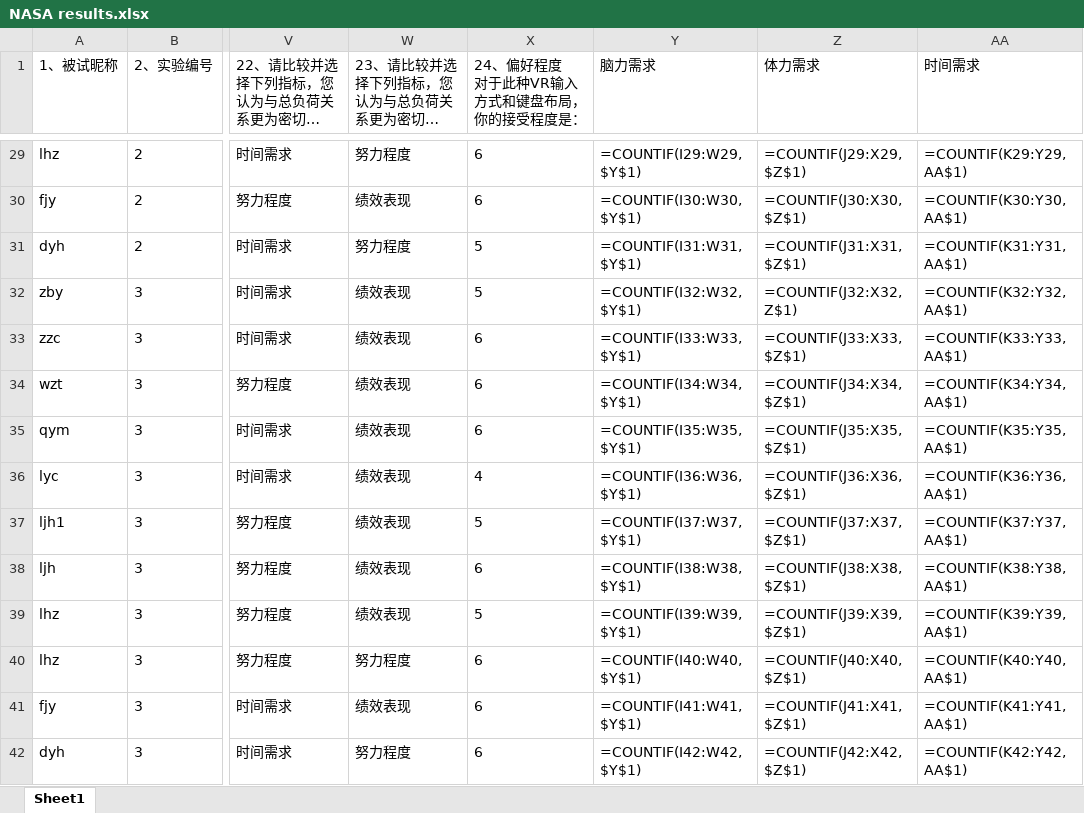
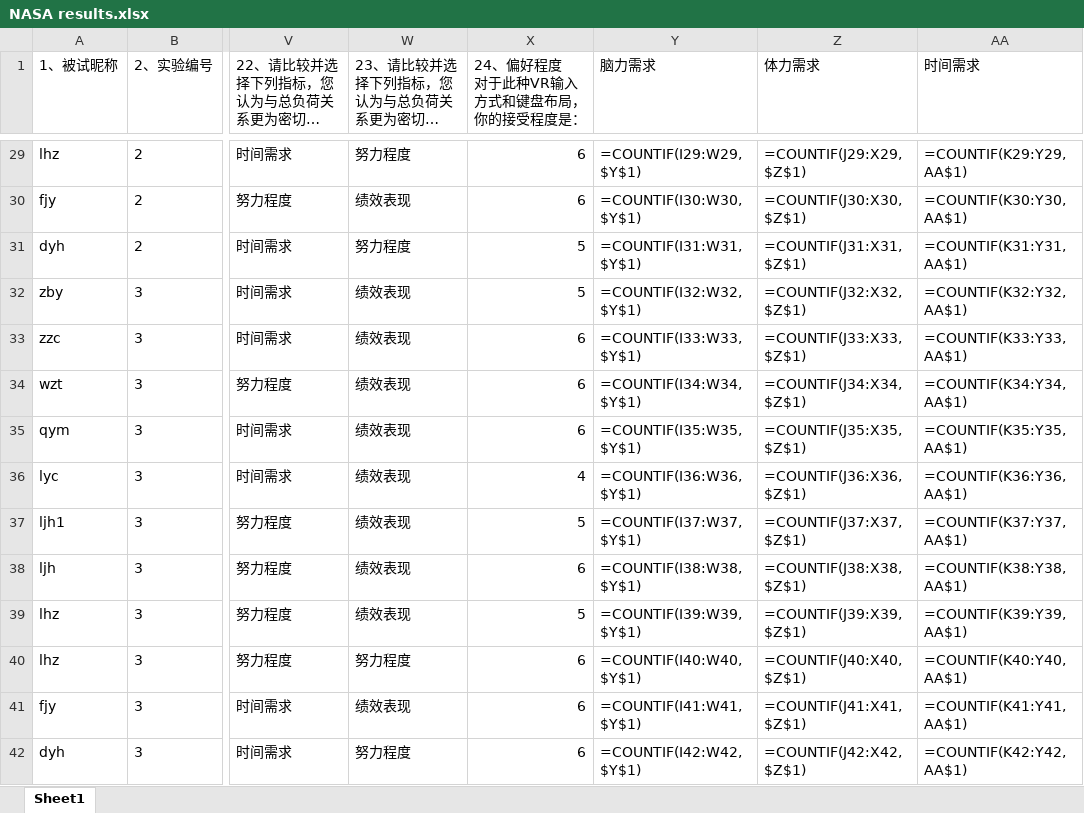
Before and after one commit to Steve-Strange/FanPad-A-Fan-Layout-Touchpad-Keyboard-for-Text-Entry-in-VR, an Excel workbook: Assets/DataProcessing/NASA results.xlsx, sheet Sheet1, drawn as a sheet; only a part is shown, gaps mark what is left out; long unchanged cells end in …; values as stored, in another font and other column widths than the file's, no borders; formulas are shown in place of their values; charts and pictures not drawn; the diff covers the shown part only; the diff names each change by its address in the sheet, - before the commit and + after, or states it on an @@ line.

```diff
--- a/Assets/DataProcessing/NASA results.xlsx (sheet Sheet1)
+++ b/Assets/DataProcessing/NASA results.xlsx (sheet Sheet1)
-X29:X42 alignment: left
+X29:X42 alignment: right
-Z32 (体力需求): =COUNTIF(J32:X32, Z$1)
+Z32 (体力需求): =COUNTIF(J32:X32, $Z$1)
```
Also changed, not shown: cell formats elsewhere in this sheet, charts or pictures.
